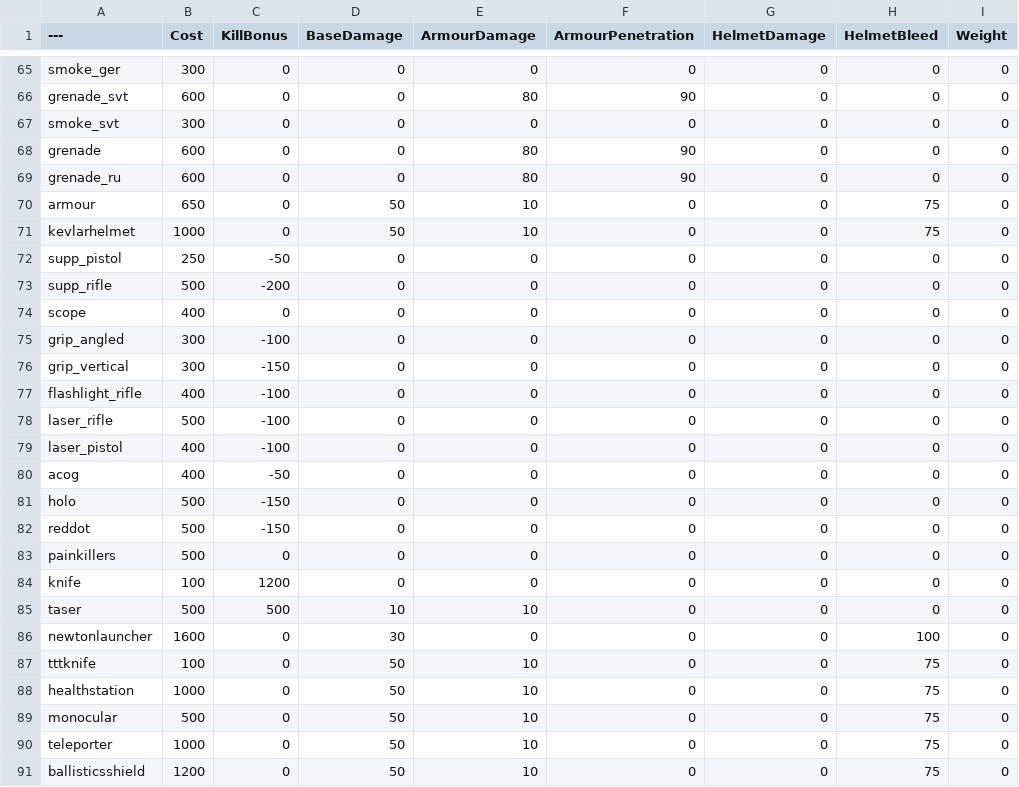
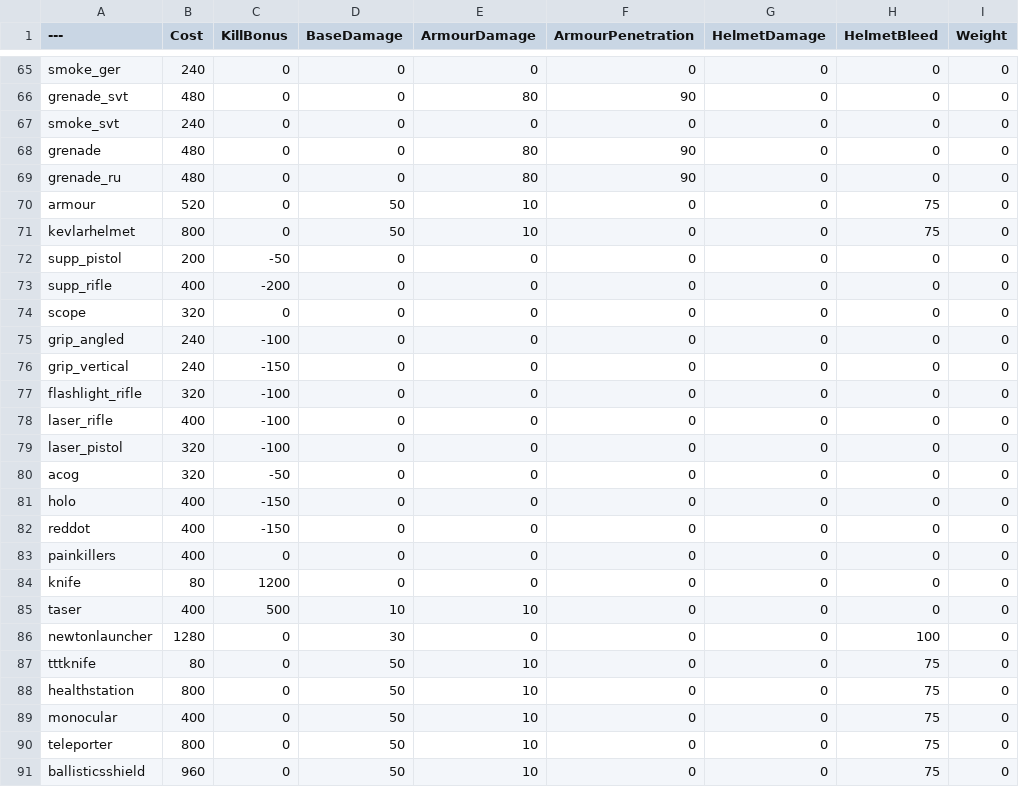
Before and after one commit to DTGoBeaR/BalancingTable, a CSV file: BalancingTable.csv, drawn as a sheet; only a part is shown, gaps mark what is left out; the diff covers the shown part only; the diff names each change by its address in the sheet, - before the commit and + after, or states it on an @@ line.

```diff
--- a/BalancingTable.csv
+++ b/BalancingTable.csv
-B65 (Cost): 300
+B65 (Cost): 240
-B66 (Cost): 600
+B66 (Cost): 480
-B67 (Cost): 300
+B67 (Cost): 240
-B68:B69 (Cost): 600
+B68:B69 (Cost): 480
-B70 (Cost): 650
+B70 (Cost): 520
-B71 (Cost): 1000
+B71 (Cost): 800
-B72 (Cost): 250
+B72 (Cost): 200
-B73 (Cost): 500
+B73 (Cost): 400
-B74 (Cost): 400
+B74 (Cost): 320
-B75:B76 (Cost): 300
+B75:B76 (Cost): 240
-B77 (Cost): 400
+B77 (Cost): 320
-B78 (Cost): 500
+B78 (Cost): 400
-B79:B80 (Cost): 400
+B79:B80 (Cost): 320
-B81:B83 (Cost): 500
+B81:B83 (Cost): 400
-B84 (Cost): 100
+B84 (Cost): 80
-B85 (Cost): 500
+B85 (Cost): 400
-B86 (Cost): 1600
+B86 (Cost): 1280
-B87 (Cost): 100
+B87 (Cost): 80
-B88 (Cost): 1000
+B88 (Cost): 800
-B89 (Cost): 500
+B89 (Cost): 400
-B90 (Cost): 1000
+B90 (Cost): 800
-B91 (Cost): 1200
+B91 (Cost): 960
```
Also changed, not shown: 64 edited cells elsewhere in this file.
